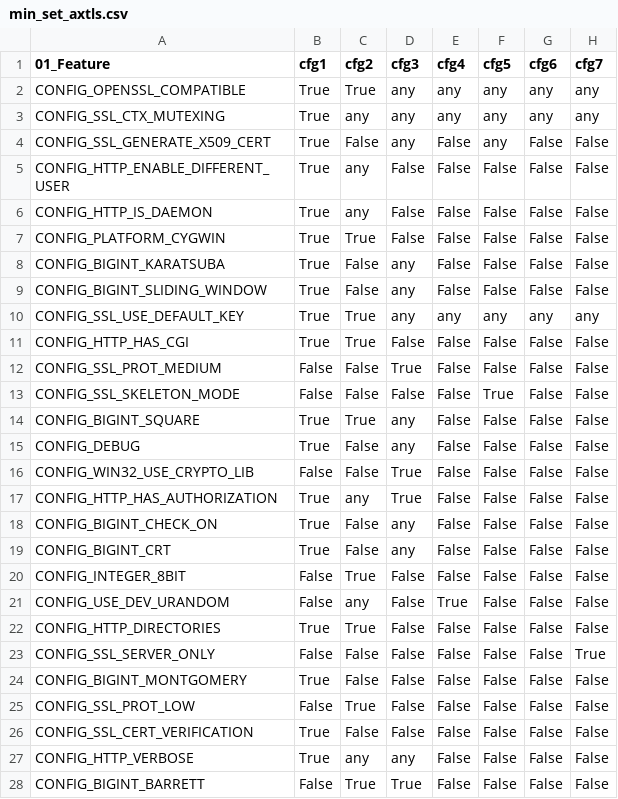
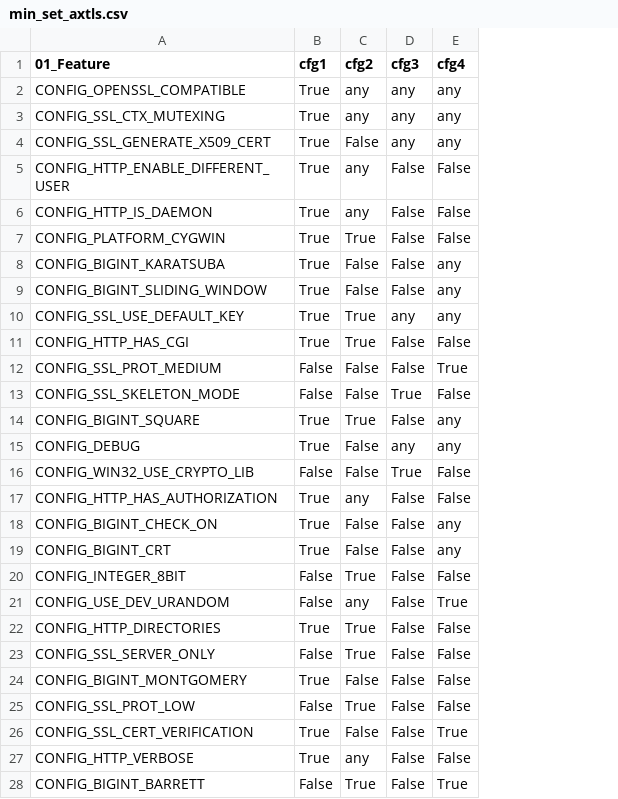
Before and after one commit to chinkhor/VarCHEK, a CSV file: reports/min_set_axtls.csv, drawn as a sheet; only a part is shown; removed rows and columns are numbered as before the commit, all else as after; the diff covers the shown part only; the diff names each change by its address in the sheet, - before the commit and + after, or states it on an @@ line.

```diff
--- a/reports/min_set_axtls.csv
+++ b/reports/min_set_axtls.csv
-column F (cfg5), rows 2-28: any | any | any | False | False | False | False | False | any | False | False | True | False | False | False | False | False | False | False | False | False | False | False | False | False | False | False
-column G (cfg6), rows 2-28: any | any | False | False | False | False | False | False | any | False | False | False | False | False | False | False | False | False | False | False | False | False | False | False | False | False | False
-column H (cfg7), rows 2-28: any | any | False | False | False | False | False | False | any | False | False | False | False | False | False | False | False | False | False | False | False | True | False | False | False | False | False
-C2 (cfg2): True
+C2 (cfg2): any
-E4 (cfg4): False
+E4 (cfg4): any
-D8:D9 (cfg3): any
+D8:D9 (cfg3): False
-E8:E9 (cfg4): False
+E8:E9 (cfg4): any
-D12 (cfg3): True
+D12 (cfg3): False
-E12 (cfg4): False
+E12 (cfg4): True
-D13 (cfg3): False
+D13 (cfg3): True
-D14 (cfg3): any
+D14 (cfg3): False
-E14:E15 (cfg4): False
+E14:E15 (cfg4): any
-D17 (cfg3): True
+D17 (cfg3): False
-D18:D19 (cfg3): any
+D18:D19 (cfg3): False
-E18:E19 (cfg4): False
+E18:E19 (cfg4): any
-C23 (cfg2): False
+C23 (cfg2): True
-E26 (cfg4): False
+E26 (cfg4): True
-D27 (cfg3): any
+D27 (cfg3): False
-D28 (cfg3): True
+D28 (cfg3): False
-E28 (cfg4): False
+E28 (cfg4): True
```
Also changed, not shown: 3 added rows, 3 removed rows and 5 edited cells elsewhere in this file, reports/stat_axtls.csv.
